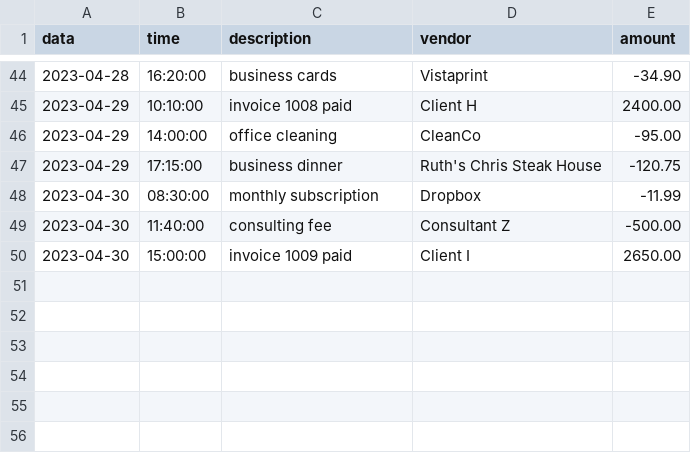
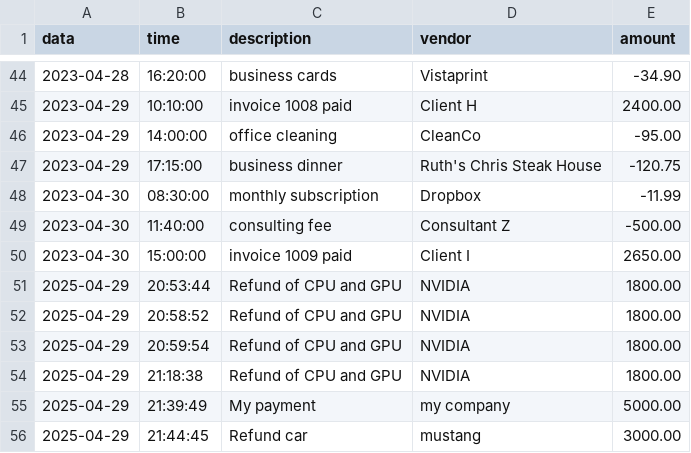
Before and after one commit to stevenvari/capstone-1, a CSV file: financialBudget/src/data/transactions.csv, drawn as a sheet; only a part is shown, gaps mark what is left out.

```diff
--- a/financialBudget/src/data/transactions.csv
+++ b/financialBudget/src/data/transactions.csv
@@ -50 +50,7 @@ data|time|description|vendor|amount
 2023-04-30|15:00:00|invoice 1009 paid|Client I|2650.00
+2025-04-29|20:53:44|Refund of CPU and GPU|NVIDIA|1800.00
+2025-04-29|20:58:52|Refund of CPU and GPU|NVIDIA|1800.00
+2025-04-29|20:59:54|Refund of CPU and GPU|NVIDIA|1800.00
+2025-04-29|21:18:38|Refund of CPU and GPU|NVIDIA|1800.00
+2025-04-29|21:39:49|My payment|my company|5000.00
+2025-04-29|21:44:45|Refund car|mustang|3000.00
```
Also changed, not shown: 2 other files.
